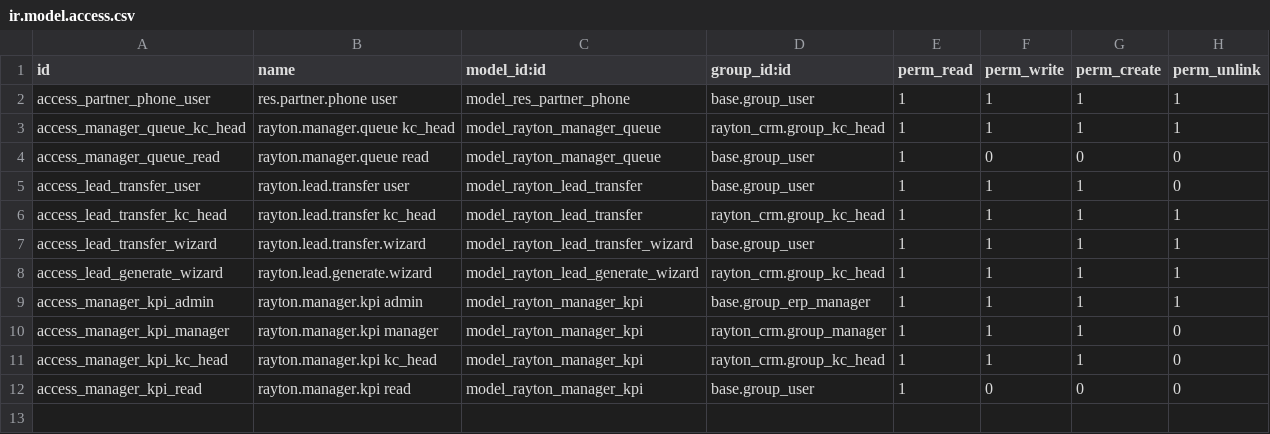
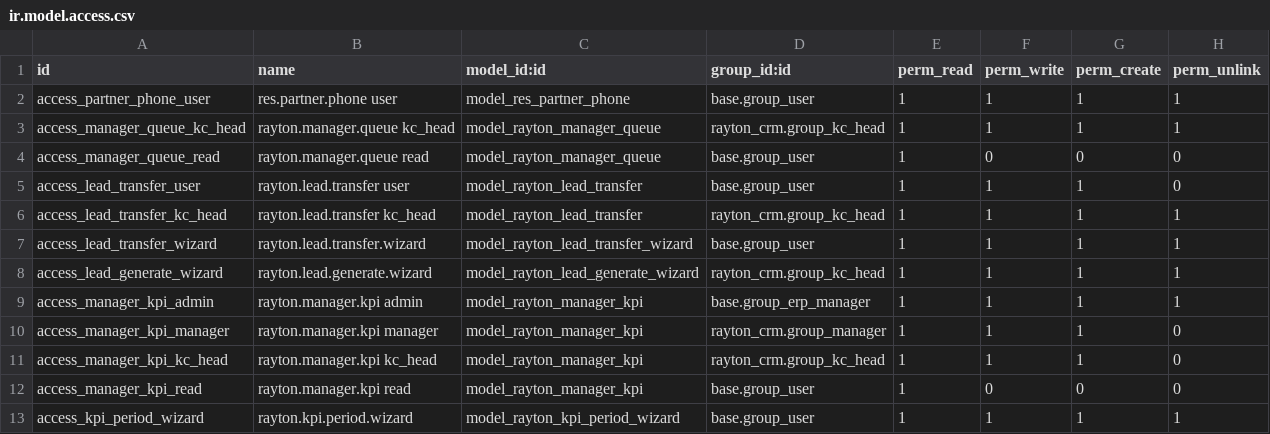
Before and after one commit to maksimkovalchukin-glitch/odoo-rayton-addons, a CSV file: rayton_crm/security/ir.model.access.csv, drawn as a sheet; the diff names each change by its address in the sheet, - before the commit and + after, or states it on an @@ line.

```diff
--- a/rayton_crm/security/ir.model.access.csv
+++ b/rayton_crm/security/ir.model.access.csv
+row 13: access_kpi_period_wizard | rayton.kpi.period.wizard | model_rayton_kpi_period_wizard | base.group_user | 1 | 1 | 1 | 1
```
Also changed, not shown: 6 other files.
